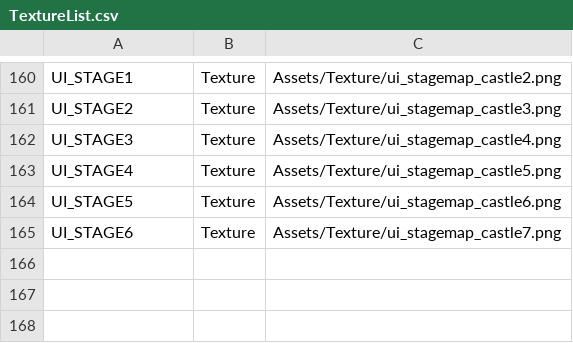
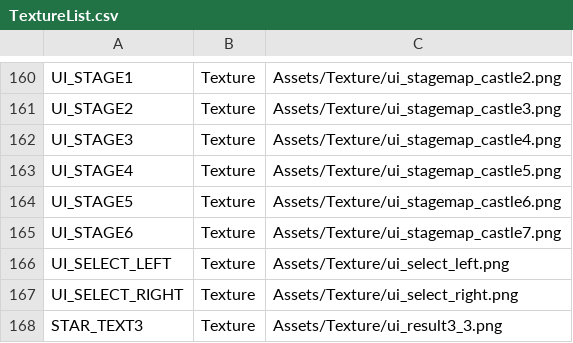
Before and after one commit to IwaiShogo/DirectX_3D_Base, a CSV file: DirectX_3D_Base/Assets/CSV/TextureList.csv, drawn as a sheet; only a part is shown, gaps mark what is left out.

```diff
--- a/DirectX_3D_Base/Assets/CSV/TextureList.csv
+++ b/DirectX_3D_Base/Assets/CSV/TextureList.csv
@@ -165 +165,4 @@ UI_STAGE5,Texture,Assets/Texture/ui_stagemap_castle6.png
 UI_STAGE6,Texture,Assets/Texture/ui_stagemap_castle7.png
+UI_SELECT_LEFT,Texture,Assets/Texture/ui_select_left.png
+UI_SELECT_RIGHT,Texture,Assets/Texture/ui_select_right.png
+STAR_TEXT3,Texture,Assets/Texture/ui_result3_3.png
```
Also changed, not shown: 9 other files.
